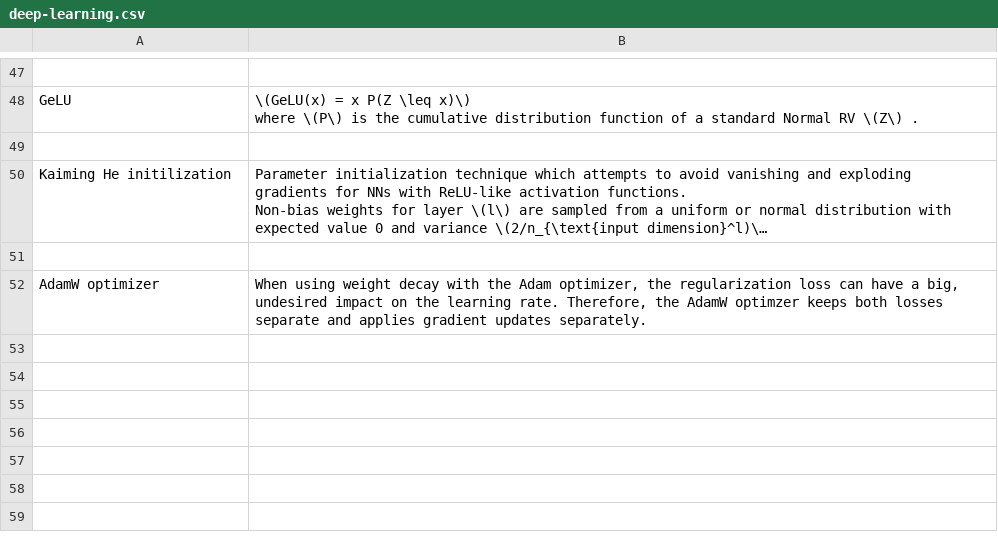
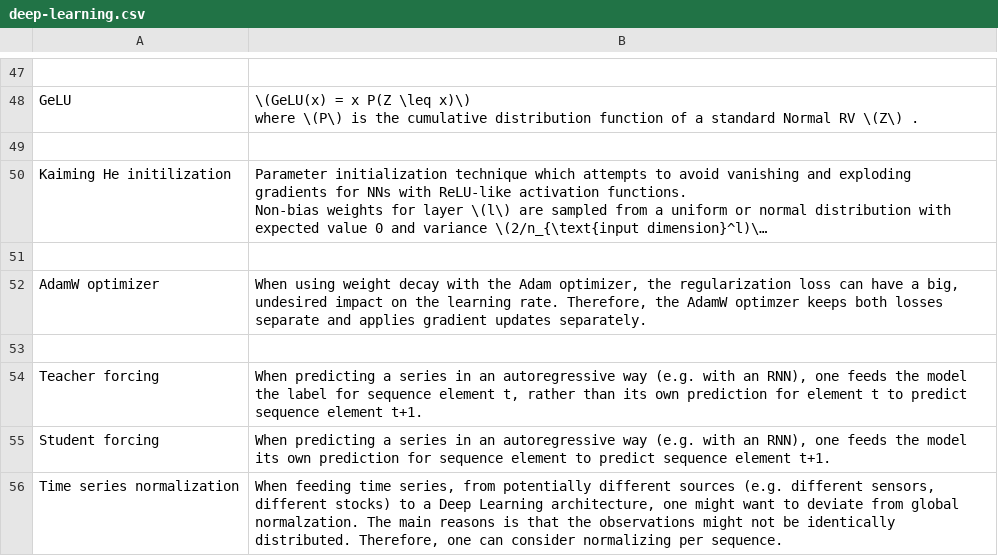
Before and after one commit to kklein/flashcards, a CSV file: deep-learning.csv, drawn as a sheet; only a part is shown, gaps mark what is left out; long unchanged cells end in …; the diff names each change by its address in the sheet, - before the commit and + after, or states it on an @@ line.

```diff
--- a/deep-learning.csv
+++ b/deep-learning.csv
+row 53: (empty)
+row 54: Teacher forcing | When predicting a series in an autoregressive way (e.g. with an RNN), one feeds the model the label for sequence element t, rather than its own prediction for element t to predict sequence element t+1.
+row 55: Student forcing | When predicting a series in an autoregressive way (e.g. with an RNN), one feeds the model its own prediction for sequence element to predict sequence element t+1.
+row 56: Time series normalization | When feeding time series, from potentially different sources (e.g. different sensors, different stocks) to a Deep Learning architecture, one might want to deviate from global normalzation. The main reasons is that the observations might not be identically distributed. Therefore, one can consider normalizing per sequence.
```
Also changed, not shown: machine-learning.csv, probability-and-statistics.csv.
